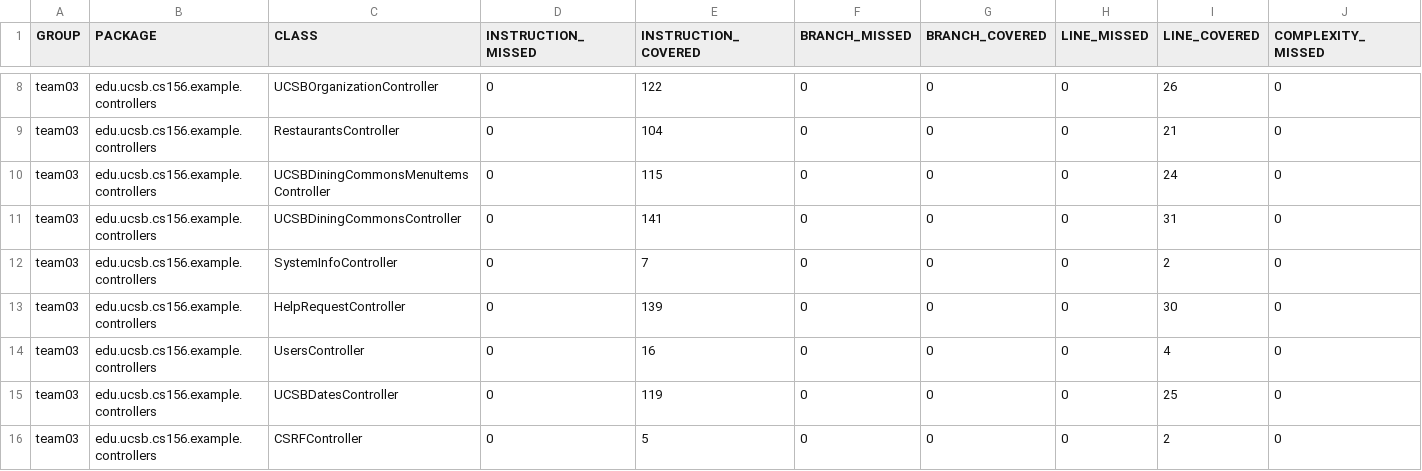
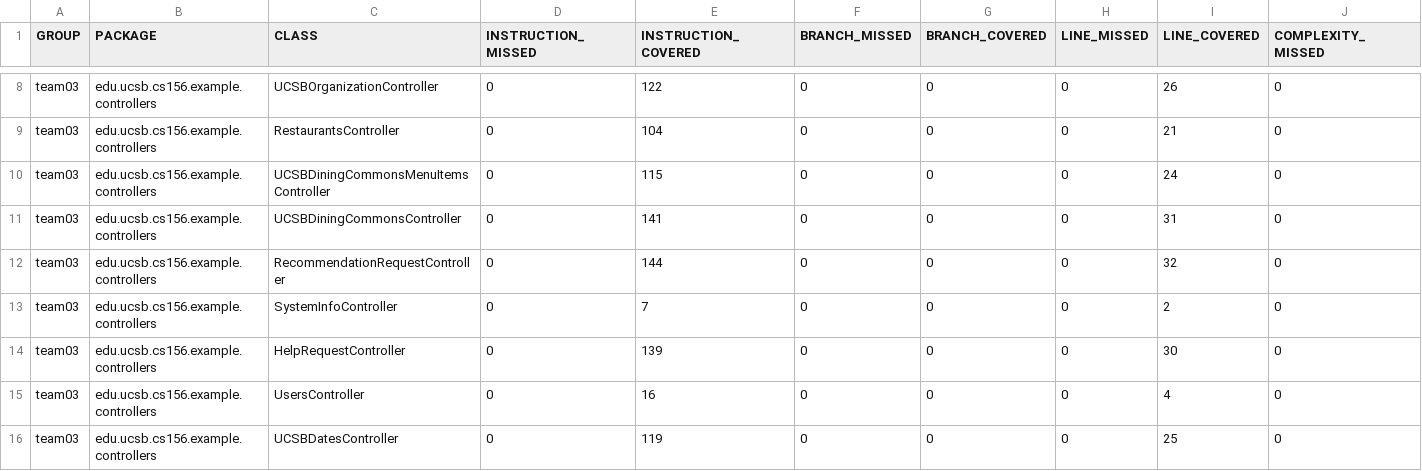
Before and after one commit to ucsb-cs156-s24/team03-s24-4pm-1, a CSV file: jacoco/jacoco.csv, drawn as a sheet; only a part is shown, gaps mark what is left out; the shorter side is filled out with more unchanged rows; rows hold the shown columns only; the diff names each change by its address in the sheet, - before the commit and + after, or states it on an @@ line.

Commit message:
Deploying to gh-pages from @ ucsb-cs156-s24/team03-s24-4pm-1@8d08dd3a68e6151664a189e0af490ccdc020b1be 🚀

```diff
--- a/jacoco/jacoco.csv
+++ b/jacoco/jacoco.csv
+row 12: team03 | edu.ucsb.cs156.example.controllers | RecommendationRequestController | 0 | 144 | 0 | 0 | 0 | 32 | 0
```
Also changed, not shown: 7 other files.
